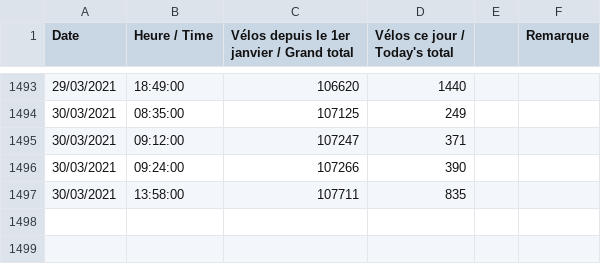
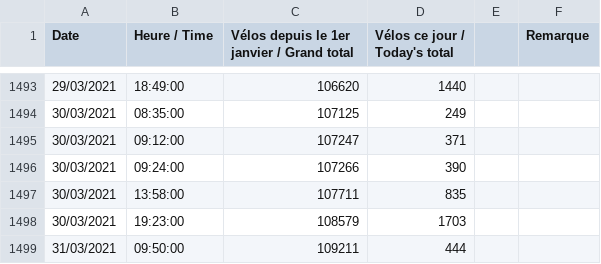
Before and after one commit to LauraElKaim/Challenge_prediction, a CSV file: bikeprediction/data/bikes.csv, drawn as a sheet; only a part is shown, gaps mark what is left out; the diff names each change by its address in the sheet, - before the commit and + after, or states it on an @@ line.

```diff
--- a/bikeprediction/data/bikes.csv
+++ b/bikeprediction/data/bikes.csv
+row 1498: 30/03/2021 | 19:23:00 | 108579 | 1703
+row 1499: 31/03/2021 | 09:50:00 | 109211 | 444
```
Also changed, not shown: 2 other files.
